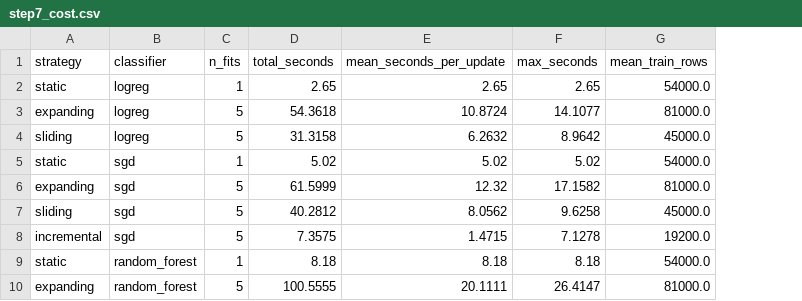
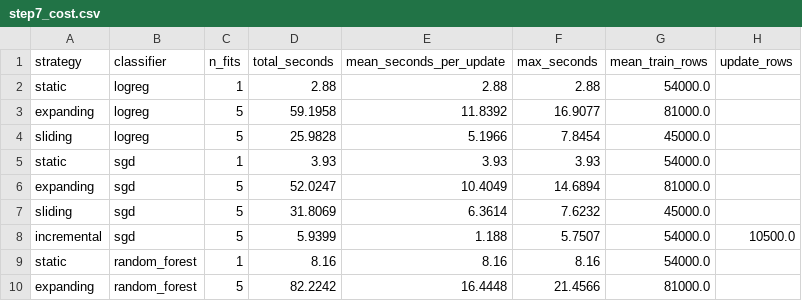
Before and after one commit to Daniel-Sevik-Ilstu/P2IT348, a CSV file: results/step7_cost.csv, drawn as a sheet; the diff names each change by its address in the sheet, - before the commit and + after, or states it on an @@ line.

```diff
--- a/results/step7_cost.csv
+++ b/results/step7_cost.csv
+column H (update_rows), row 8: 10500.0
-D2 (total_seconds): 2.65
+D2 (total_seconds): 2.88
-E2 (mean_seconds_per_update): 2.65
+E2 (mean_seconds_per_update): 2.88
-F2 (max_seconds): 2.65
+F2 (max_seconds): 2.88
-D3 (total_seconds): 54.3618
+D3 (total_seconds): 59.1958
-E3 (mean_seconds_per_update): 10.8724
+E3 (mean_seconds_per_update): 11.8392
-F3 (max_seconds): 14.1077
+F3 (max_seconds): 16.9077
-D4 (total_seconds): 31.3158
+D4 (total_seconds): 25.9828
-E4 (mean_seconds_per_update): 6.2632
+E4 (mean_seconds_per_update): 5.1966
-F4 (max_seconds): 8.9642
+F4 (max_seconds): 7.8454
-D5 (total_seconds): 5.02
+D5 (total_seconds): 3.93
-E5 (mean_seconds_per_update): 5.02
+E5 (mean_seconds_per_update): 3.93
-F5 (max_seconds): 5.02
+F5 (max_seconds): 3.93
-D6 (total_seconds): 61.5999
+D6 (total_seconds): 52.0247
-E6 (mean_seconds_per_update): 12.32
+E6 (mean_seconds_per_update): 10.4049
-F6 (max_seconds): 17.1582
+F6 (max_seconds): 14.6894
-D7 (total_seconds): 40.2812
+D7 (total_seconds): 31.8069
-E7 (mean_seconds_per_update): 8.0562
+E7 (mean_seconds_per_update): 6.3614
-F7 (max_seconds): 9.6258
+F7 (max_seconds): 7.6232
-D8 (total_seconds): 7.3575
+D8 (total_seconds): 5.9399
-E8 (mean_seconds_per_update): 1.4715
+E8 (mean_seconds_per_update): 1.188
-F8 (max_seconds): 7.1278
+F8 (max_seconds): 5.7507
-G8 (mean_train_rows): 19200.0
+G8 (mean_train_rows): 54000.0
-D9 (total_seconds): 8.18
+D9 (total_seconds): 8.16
-E9 (mean_seconds_per_update): 8.18
+E9 (mean_seconds_per_update): 8.16
-F9 (max_seconds): 8.18
+F9 (max_seconds): 8.16
-D10 (total_seconds): 100.5555
+D10 (total_seconds): 82.2242
-E10 (mean_seconds_per_update): 20.1111
+E10 (mean_seconds_per_update): 16.4448
-F10 (max_seconds): 26.4147
+F10 (max_seconds): 21.4566
```
Also changed, not shown: results/step7_pooled.csv, results/step7_strategies_detail.csv, 7 other files.
